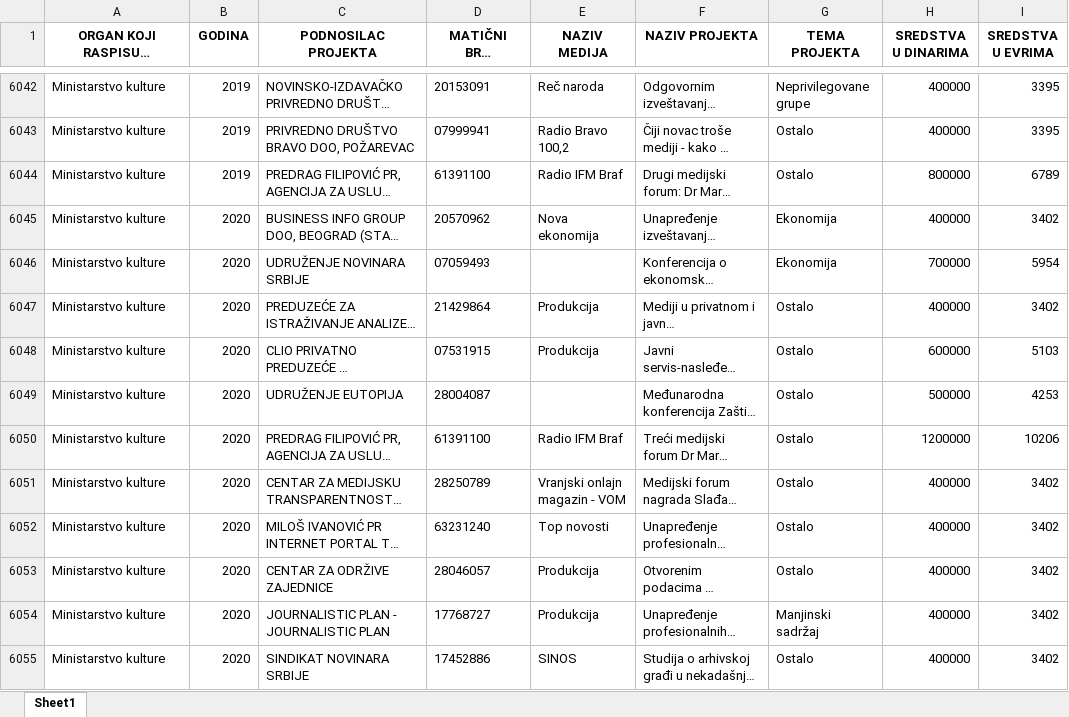
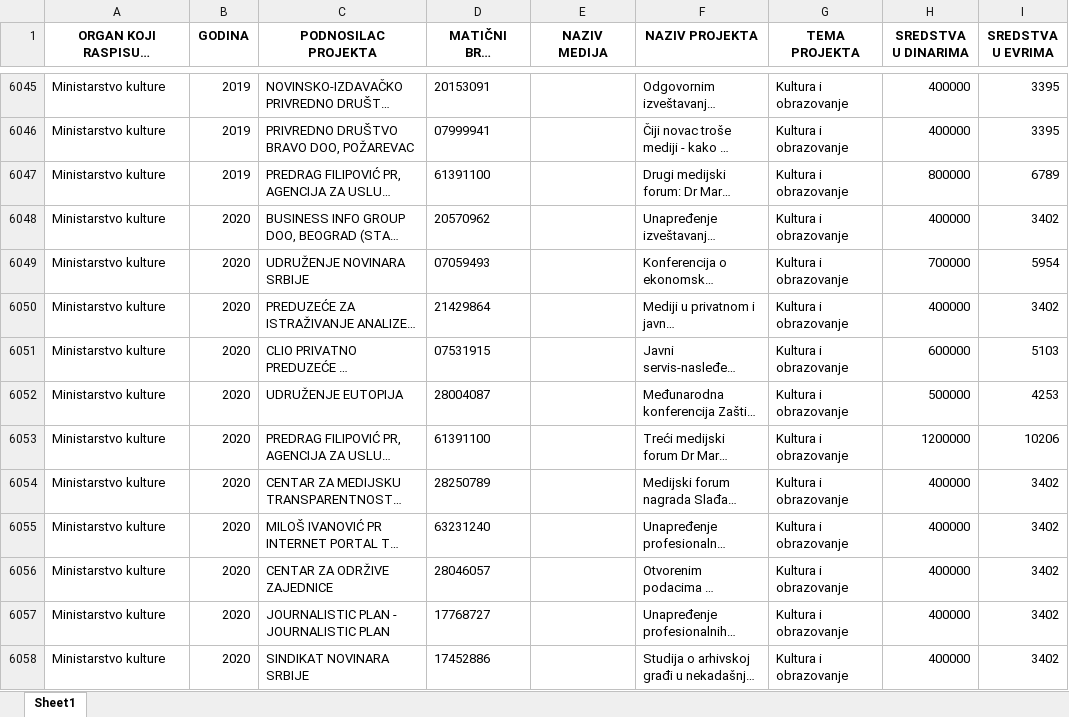
Before and after one commit to tixwitchy/Projektno-sufinansiranje-medija, an Excel workbook: Projektno sufinansiranje medija.xlsx, sheet Sheet1, drawn as a sheet; only a part is shown, gaps mark what is left out; long unchanged cells end in …; values as stored, in another font and other column widths than the file's, no borders; addresses are those after the commit; the diff covers the shown part only; the diff names each change by its address in the sheet, - before the commit and + after, or states it on an @@ line.

```diff
--- a/Projektno sufinansiranje medija.xlsx (sheet Sheet1)
+++ b/Projektno sufinansiranje medija.xlsx (sheet Sheet1)
-E6045 (NAZIV MEDIJA): Reč naroda
+E6045 (NAZIV MEDIJA): (empty)
-G6045 (TEMA PROJEKTA): Neprivilegovane grupe
+G6045 (TEMA PROJEKTA): Kultura i obrazovanje
-E6046 (NAZIV MEDIJA): Radio Bravo 100,2
+E6046 (NAZIV MEDIJA): (empty)
-G6046:G6047 (TEMA PROJEKTA): Ostalo
+G6046:G6047 (TEMA PROJEKTA): Kultura i obrazovanje
-E6047 (NAZIV MEDIJA): Radio IFM Braf
+E6047 (NAZIV MEDIJA): (empty)
-E6048 (NAZIV MEDIJA): Nova ekonomija
+E6048 (NAZIV MEDIJA): (empty)
-G6048:G6049 (TEMA PROJEKTA): Ekonomija
+G6048:G6049 (TEMA PROJEKTA): Kultura i obrazovanje
-E6050:E6051 (NAZIV MEDIJA): Produkcija
+E6050:E6051 (NAZIV MEDIJA): (empty)
-G6050:G6056 (TEMA PROJEKTA): Ostalo
+G6050:G6056 (TEMA PROJEKTA): Kultura i obrazovanje
-E6053 (NAZIV MEDIJA): Radio IFM Braf
+E6053 (NAZIV MEDIJA): (empty)
-E6054 (NAZIV MEDIJA): Vranjski onlajn magazin - VOM
+E6054 (NAZIV MEDIJA): (empty)
-E6055 (NAZIV MEDIJA): Top novosti
+E6055 (NAZIV MEDIJA): (empty)
-E6056:E6057 (NAZIV MEDIJA): Produkcija
+E6056:E6057 (NAZIV MEDIJA): (empty)
-G6057 (TEMA PROJEKTA): Manjinski sadržaj
+G6057 (TEMA PROJEKTA): Kultura i obrazovanje
-E6058 (NAZIV MEDIJA): SINOS
+E6058 (NAZIV MEDIJA): (empty)
-G6058 (TEMA PROJEKTA): Ostalo
+G6058 (TEMA PROJEKTA): Kultura i obrazovanje
```
Also changed, not shown: 31 added rows and 262 edited cells elsewhere in this sheet, 1 other file.
